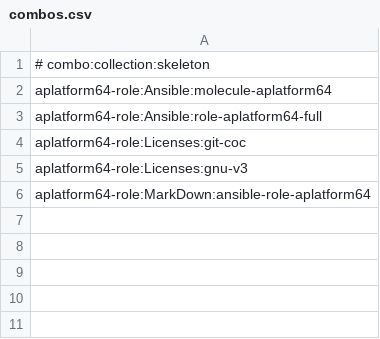
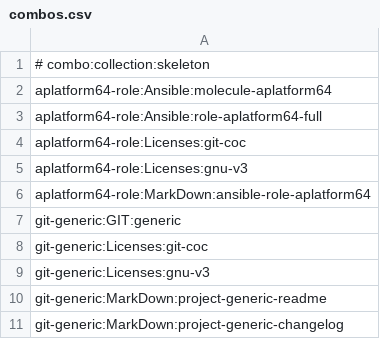
Before and after one commit to automation64/codeskel64, a CSV file: src/catalog/combos.csv, drawn as a sheet.

```diff
--- a/src/catalog/combos.csv
+++ b/src/catalog/combos.csv
@@ -6 +6,6 @@ aplatform64-role:Licenses:gnu-v3
 aplatform64-role:MarkDown:ansible-role-aplatform64
+git-generic:GIT:generic
+git-generic:Licenses:git-coc
+git-generic:Licenses:gnu-v3
+git-generic:MarkDown:project-generic-readme
+git-generic:MarkDown:project-generic-changelog
```
Also changed, not shown: src/catalog/inventory.csv.
